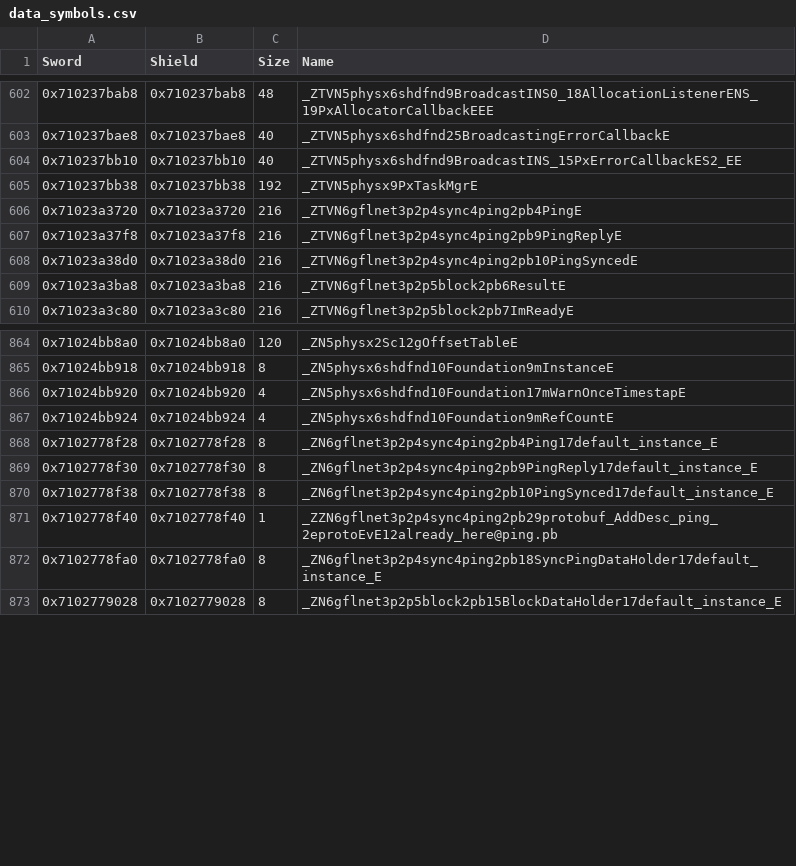
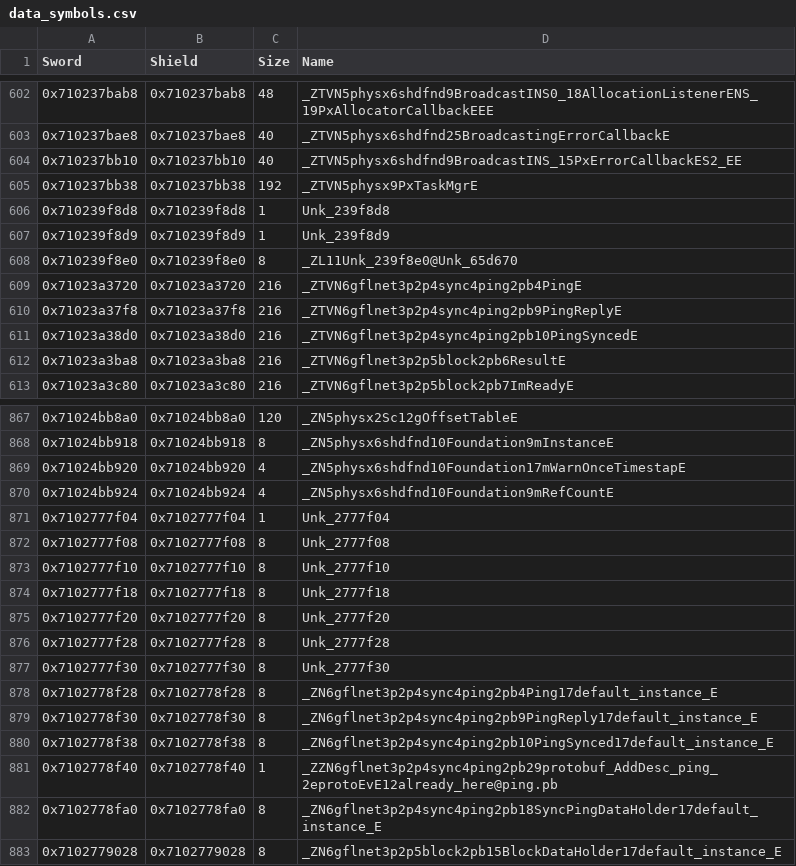
Before and after one commit to gccody/pokemon-sw-sh-decomp, a CSV file: data/data_symbols.csv, drawn as a sheet; only a part is shown, gaps mark what is left out.

```diff
--- a/data/data_symbols.csv
+++ b/data/data_symbols.csv
@@ -605,2 +605,5 @@ Sword,Shield,Size,Name
 0x710237bb38,0x710237bb38,192,_ZTVN5physx9PxTaskMgrE
+0x710239f8d8,0x710239f8d8,1,Unk_239f8d8
+0x710239f8d9,0x710239f8d9,1,Unk_239f8d9
+0x710239f8e0,0x710239f8e0,8,_ZL11Unk_239f8e0@Unk_65d670
 0x71023a3720,0x71023a3720,216,_ZTVN6gflnet3p2p4sync4ping2pb4PingE
@@ -867,2 +870,9 @@ Sword,Shield,Size,Name
 0x71024bb924,0x71024bb924,4,_ZN5physx6shdfnd10Foundation9mRefCountE
+0x7102777f04,0x7102777f04,1,Unk_2777f04
+0x7102777f08,0x7102777f08,8,Unk_2777f08
+0x7102777f10,0x7102777f10,8,Unk_2777f10
+0x7102777f18,0x7102777f18,8,Unk_2777f18
+0x7102777f20,0x7102777f20,8,Unk_2777f20
+0x7102777f28,0x7102777f28,8,Unk_2777f28
+0x7102777f30,0x7102777f30,8,Unk_2777f30
 0x7102778f28,0x7102778f28,8,_ZN6gflnet3p2p4sync4ping2pb4Ping17default_instance_E
```
Also changed, not shown: 3 other files.
